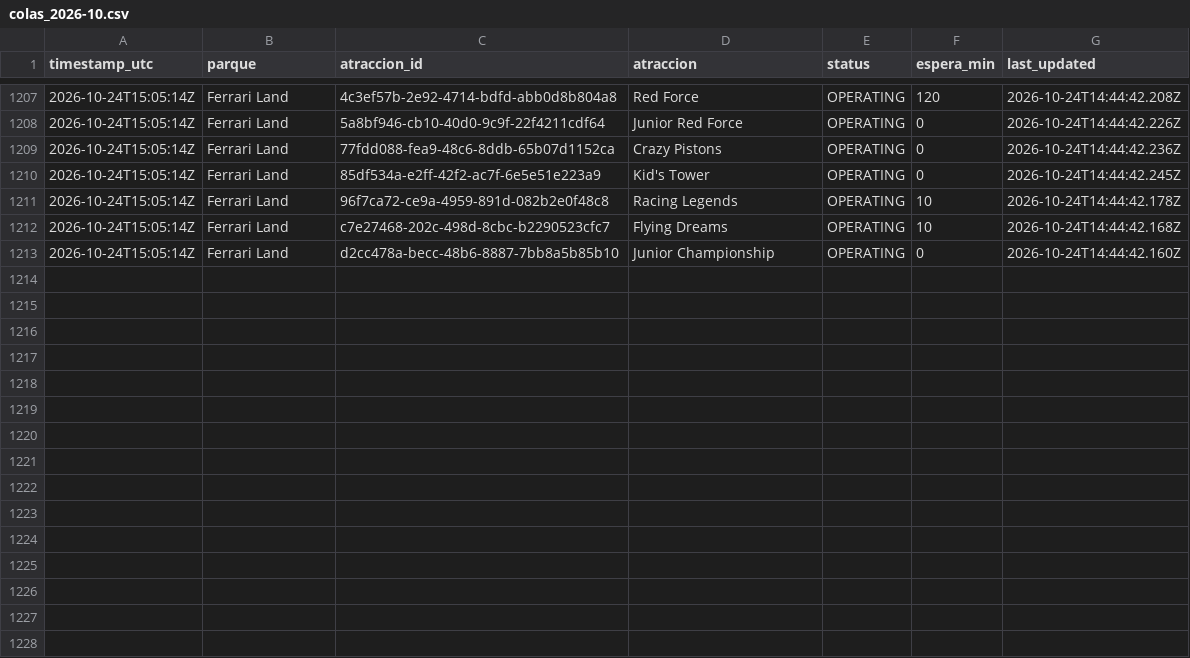
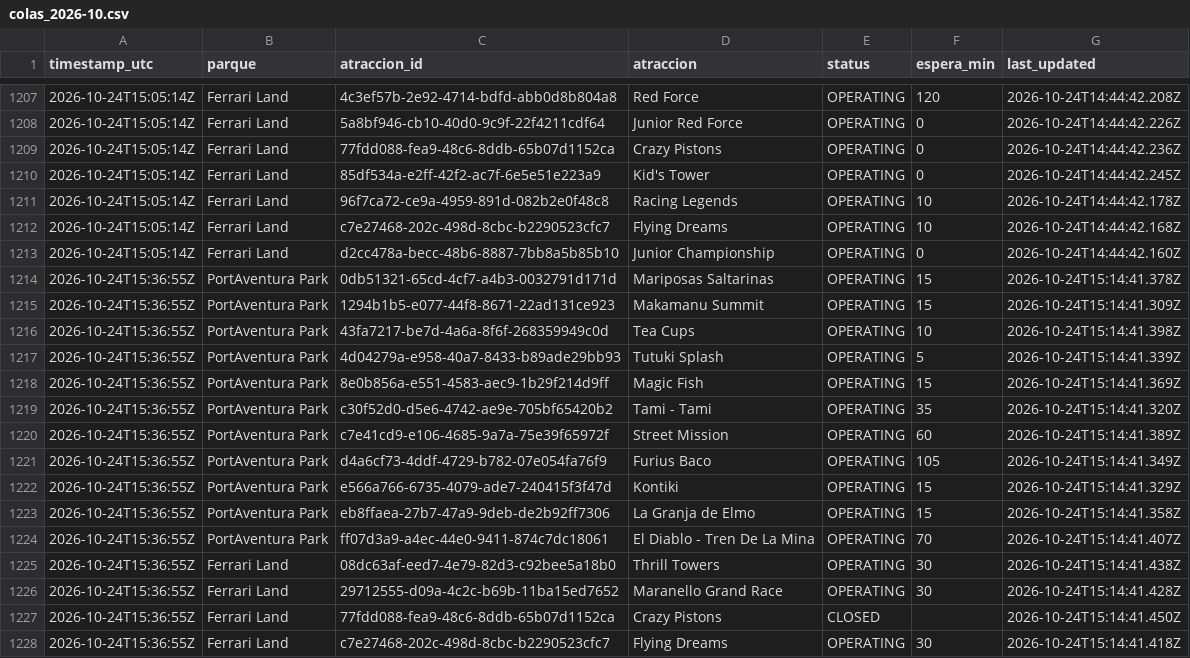
Before and after one commit to ridehunters/colas-portaventura, a CSV file: data/historico/colas_2026-10.csv, drawn as a sheet; only a part is shown, gaps mark what is left out.

```diff
--- a/data/historico/colas_2026-10.csv
+++ b/data/historico/colas_2026-10.csv
@@ -1213 +1213,16 @@ timestamp_utc,parque,atraccion_id,atraccion,status,espera_min,last_updated
 2026-10-24T15:05:14Z,Ferrari Land,d2cc478a-becc-48b6-8887-7bb8a5b85b10,Junior Championship,OPERATING,0,2026-10-24T14:44:42.160Z
+2026-10-24T15:36:55Z,PortAventura Park,0db51321-65cd-4cf7-a4b3-0032791d171d,Mariposas Saltarinas,OPERATING,15,2026-10-24T15:14:41.378Z
+2026-10-24T15:36:55Z,PortAventura Park,1294b1b5-e077-44f8-8671-22ad131ce923,Makamanu Summit,OPERATING,15,2026-10-24T15:14:41.309Z
+2026-10-24T15:36:55Z,PortAventura Park,43fa7217-be7d-4a6a-8f6f-268359949c0d,Tea Cups,OPERATING,10,2026-10-24T15:14:41.398Z
+2026-10-24T15:36:55Z,PortAventura Park,4d04279a-e958-40a7-8433-b89ade29bb93,Tutuki Splash,OPERATING,5,2026-10-24T15:14:41.339Z
+2026-10-24T15:36:55Z,PortAventura Park,8e0b856a-e551-4583-aec9-1b29f214d9ff,Magic Fish,OPERATING,15,2026-10-24T15:14:41.369Z
+2026-10-24T15:36:55Z,PortAventura Park,c30f52d0-d5e6-4742-ae9e-705bf65420b2,Tami - Tami,OPERATING,35,2026-10-24T15:14:41.320Z
+2026-10-24T15:36:55Z,PortAventura Park,c7e41cd9-e106-4685-9a7a-75e39f65972f,Street Mission,OPERATING,60,2026-10-24T15:14:41.389Z
+2026-10-24T15:36:55Z,PortAventura Park,d4a6cf73-4ddf-4729-b782-07e054fa76f9,Furius Baco,OPERATING,105,2026-10-24T15:14:41.349Z
+2026-10-24T15:36:55Z,PortAventura Park,e566a766-6735-4079-ade7-240415f3f47d,Kontiki,OPERATING,15,2026-10-24T15:14:41.329Z
+2026-10-24T15:36:55Z,PortAventura Park,eb8ffaea-27b7-47a9-9deb-de2b92ff7306,La Granja de Elmo,OPERATING,15,2026-10-24T15:14:41.358Z
+2026-10-24T15:36:55Z,PortAventura Park,ff07d3a9-a4ec-44e0-9411-874c7dc18061,El Diablo - Tren De La Mina,OPERATING,70,2026-10-24T15:14:41.407Z
+2026-10-24T15:36:55Z,Ferrari Land,08dc63af-eed7-4e79-82d3-c92bee5a18b0,Thrill Towers,OPERATING,30,2026-10-24T15:14:41.438Z
+2026-10-24T15:36:55Z,Ferrari Land,29712555-d09a-4c2c-b69b-11ba15ed7652,Maranello Grand Race,OPERATING,30,2026-10-24T15:14:41.428Z
+2026-10-24T15:36:55Z,Ferrari Land,77fdd088-fea9-48c6-8ddb-65b07d1152ca,Crazy Pistons,CLOSED,,2026-10-24T15:14:41.450Z
+2026-10-24T15:36:55Z,Ferrari Land,c7e27468-202c-498d-8cbc-b2290523cfc7,Flying Dreams,OPERATING,30,2026-10-24T15:14:41.418Z
```
Also changed, not shown: data/historico/queuetimes_2026-10.csv.
